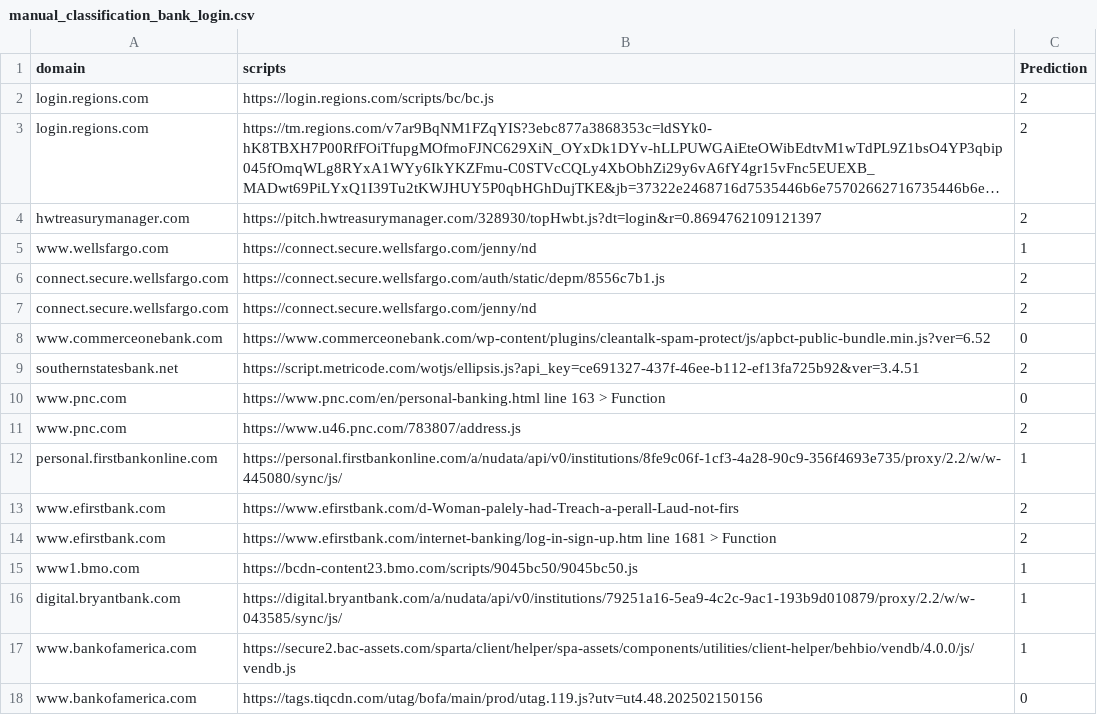
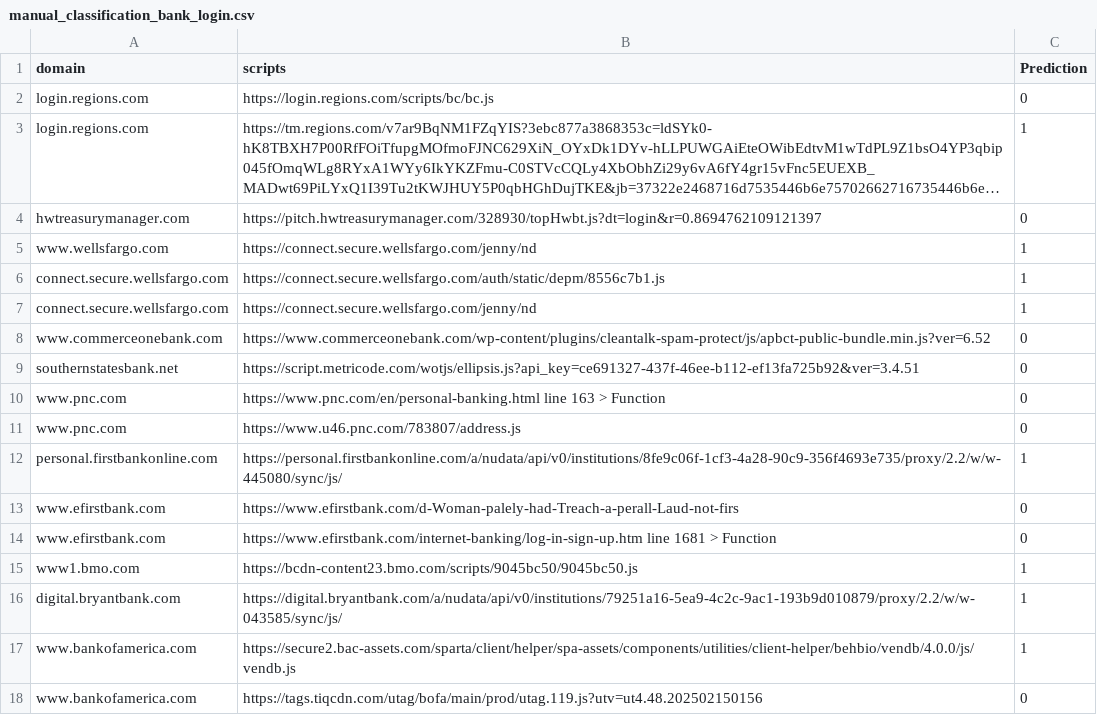
Before and after one commit to alexbara2000/BBML, a CSV file: results/manual_classification_bank_login.csv, drawn as a sheet; only a part is shown; long unchanged cells end in …; the diff covers the shown part only; the diff names each change by its address in the sheet, - before the commit and + after, or states it on an @@ line.

```diff
--- a/results/manual_classification_bank_login.csv
+++ b/results/manual_classification_bank_login.csv
-C2 (Prediction): 2
+C2 (Prediction): 0
-C3 (Prediction): 2
+C3 (Prediction): 1
-C4 (Prediction): 2
+C4 (Prediction): 0
-C6:C7 (Prediction): 2
+C6:C7 (Prediction): 1
-C9 (Prediction): 2
+C9 (Prediction): 0
-C11 (Prediction): 2
+C11 (Prediction): 0
-C13:C14 (Prediction): 2
+C13:C14 (Prediction): 0
```
Also changed, not shown: 12 edited cells elsewhere in this file, results/manual_classification_20k.csv.
